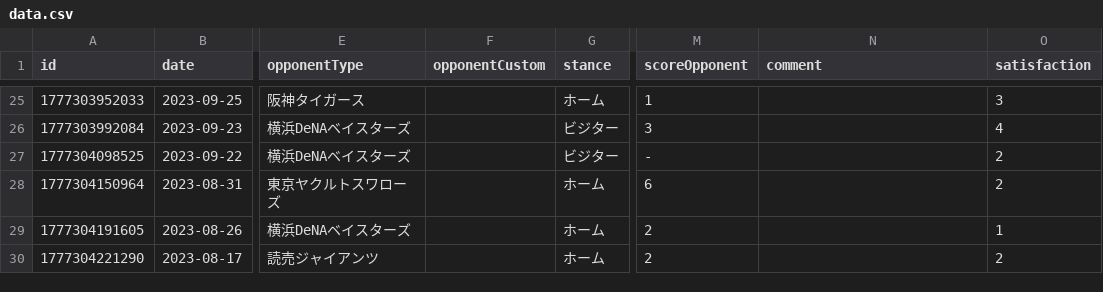
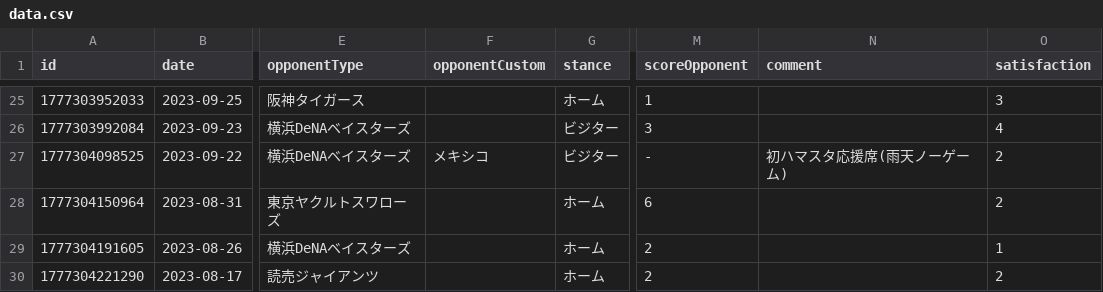
Before and after one commit to TakeshiAihara/baseball_record, a CSV file: data/data.csv, drawn as a sheet; only a part is shown, gaps mark what is left out; the diff names each change by its address in the sheet, - before the commit and + after, or states it on an @@ line.

Commit message:
[Baseball App] Update record

```diff
--- a/data/data.csv
+++ b/data/data.csv
-F27 (opponentCustom): (empty)
+F27 (opponentCustom): メキシコ
-N27 (comment): (empty)
+N27 (comment): 初ハマスタ応援席(雨天ノーゲーム)
```
